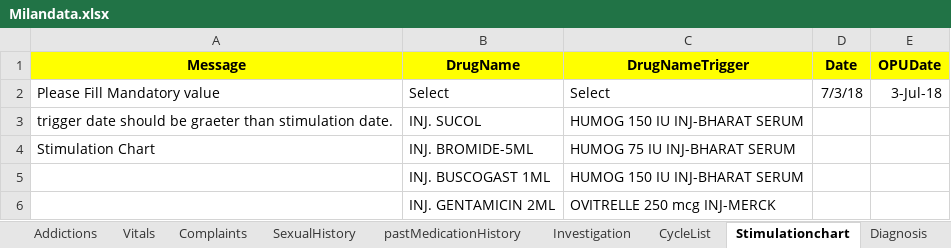
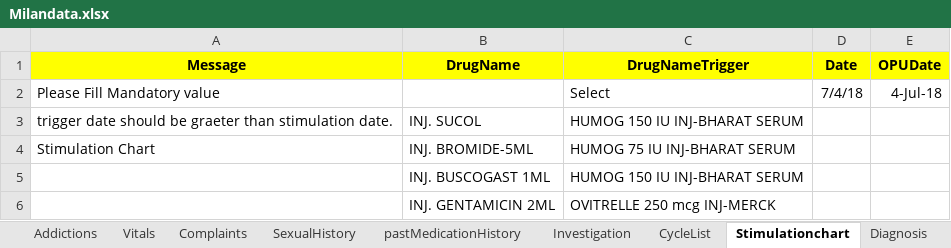
Before and after one commit to meetparag81/IVFMilanNew, an Excel workbook: IVFmilan/src/main/java/com_Milan_TestData/Milandata.xlsx, sheet Stimulationchart, drawn as a sheet; only a part is shown; values as stored, in another font and other column widths than the file's, no borders; conditional formats not drawn; the diff names each change by its address in the sheet, - before the commit and + after, or states it on an @@ line.

```diff
--- a/IVFmilan/src/main/java/com_Milan_TestData/Milandata.xlsx (sheet Stimulationchart)
+++ b/IVFmilan/src/main/java/com_Milan_TestData/Milandata.xlsx (sheet Stimulationchart)
-B2 (DrugName): Select
+B2 (DrugName): (empty)
-D2 (Date): 7/3/18
+D2 (Date): 7/4/18
-E2 (OPUDate): 3-Jul-18
+E2 (OPUDate): 4-Jul-18
```
Also changed, not shown: sheet InvestigationList, sheet HomePage, sheet Allergies, sheet Diagnosis, sheet CycleList, other sheet tabs, 50 other files.
